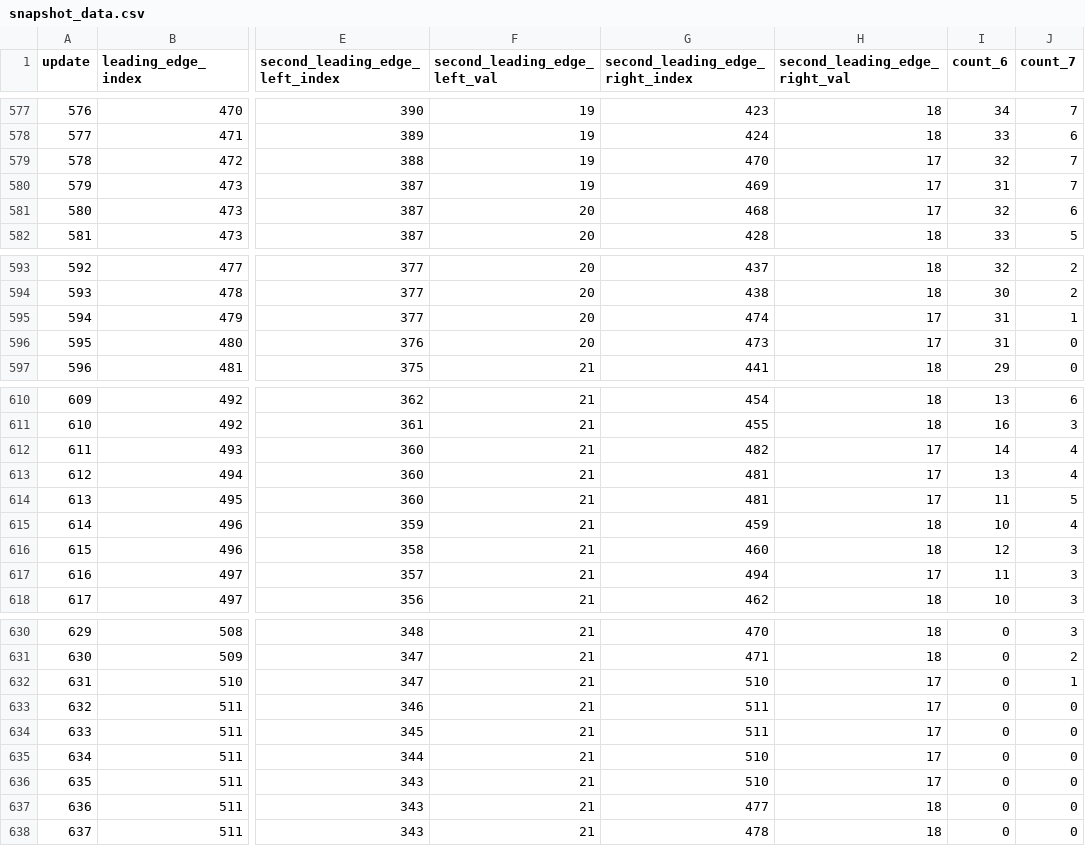
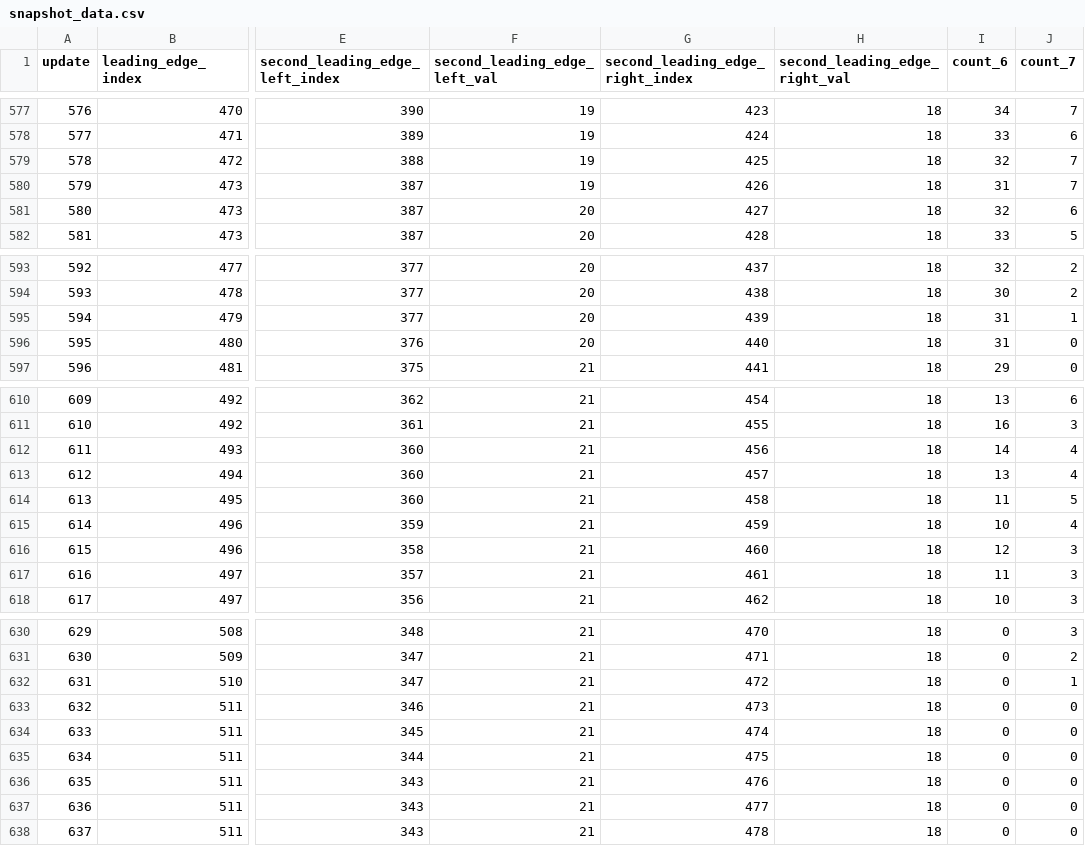
Before and after one commit to FergusonAJ/alife_2024_replaying_adaptive_momentum, a CSV file: experiments/2024_03_18_01__replays/data/reps/263/snapshot_data.csv, drawn as a sheet; only a part is shown, gaps mark what is left out; the diff covers the shown part only; the diff names each change by its address in the sheet, - before the commit and + after, or states it on an @@ line.

Commit message:
Fix snapshot script

```diff
--- a/experiments/2024_03_18_01__replays/data/reps/263/snapshot_data.csv
+++ b/experiments/2024_03_18_01__replays/data/reps/263/snapshot_data.csv
-G579 (second_leading_edge_right_index): 470
+G579 (second_leading_edge_right_index): 425
-H579:H581 (second_leading_edge_right_val): 17
+H579:H581 (second_leading_edge_right_val): 18
-G580 (second_leading_edge_right_index): 469
+G580 (second_leading_edge_right_index): 426
-G581 (second_leading_edge_right_index): 468
+G581 (second_leading_edge_right_index): 427
-G595 (second_leading_edge_right_index): 474
+G595 (second_leading_edge_right_index): 439
-H595:H596 (second_leading_edge_right_val): 17
+H595:H596 (second_leading_edge_right_val): 18
-G596 (second_leading_edge_right_index): 473
+G596 (second_leading_edge_right_index): 440
-G612 (second_leading_edge_right_index): 482
+G612 (second_leading_edge_right_index): 456
-H612:H614 (second_leading_edge_right_val): 17
+H612:H614 (second_leading_edge_right_val): 18
-G613 (second_leading_edge_right_index): 481
+G613 (second_leading_edge_right_index): 457
-G614 (second_leading_edge_right_index): 481
+G614 (second_leading_edge_right_index): 458
-G617 (second_leading_edge_right_index): 494
+G617 (second_leading_edge_right_index): 461
-H617 (second_leading_edge_right_val): 17
+H617 (second_leading_edge_right_val): 18
-G632 (second_leading_edge_right_index): 510
+G632 (second_leading_edge_right_index): 472
-H632:H636 (second_leading_edge_right_val): 17
+H632:H636 (second_leading_edge_right_val): 18
-G633 (second_leading_edge_right_index): 511
+G633 (second_leading_edge_right_index): 473
-G634 (second_leading_edge_right_index): 511
+G634 (second_leading_edge_right_index): 474
-G635 (second_leading_edge_right_index): 510
+G635 (second_leading_edge_right_index): 475
-G636 (second_leading_edge_right_index): 510
+G636 (second_leading_edge_right_index): 476
```
Also changed, not shown: 2 edited cells elsewhere in this file, experiments/2024_03_18_01__replays/data/reps/400/snapshot_data.csv, 2 other files.
